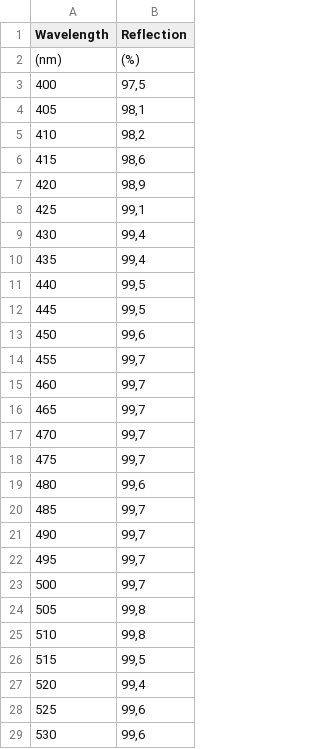
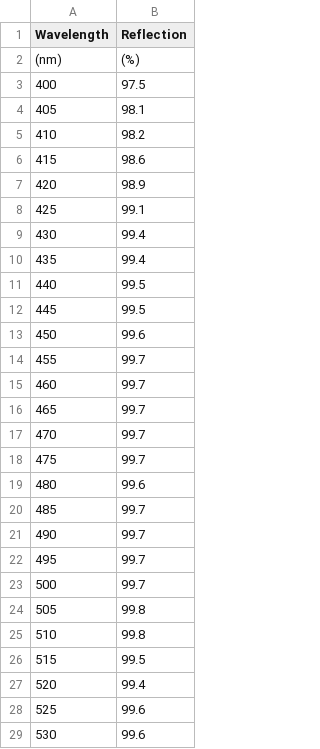
Before and after one commit to DBernardes/AIS, a CSV file: AIS/SPARC4_Spectral_Response/Channel 2/dichroic_1.csv, drawn as a sheet; only a part is shown; the diff covers the shown part only.

```diff
--- a/AIS/SPARC4_Spectral_Response/Channel 2/dichroic_1.csv
+++ b/AIS/SPARC4_Spectral_Response/Channel 2/dichroic_1.csv
@@ -2,28 +2,28 @@ Wavelength,Reflection
 (nm),(%)
-400,"97,5"
-405,"98,1"
-410,"98,2"
-415,"98,6"
-420,"98,9"
-425,"99,1"
-430,"99,4"
-435,"99,4"
-440,"99,5"
-445,"99,5"
-450,"99,6"
-455,"99,7"
-460,"99,7"
-465,"99,7"
-470,"99,7"
-475,"99,7"
-480,"99,6"
-485,"99,7"
-490,"99,7"
-495,"99,7"
-500,"99,7"
-505,"99,8"
-510,"99,8"
-515,"99,5"
-520,"99,4"
-525,"99,6"
-530,"99,6"
+400,97.5
+405,98.1
+410,98.2
+415,98.6
+420,98.9
+425,99.1
+430,99.4
+435,99.4
+440,99.5
+445,99.5
+450,99.6
+455,99.7
+460,99.7
+465,99.7
+470,99.7
+475,99.7
+480,99.6
+485,99.7
+490,99.7
+495,99.7
+500,99.7
+505,99.8
+510,99.8
+515,99.5
+520,99.4
+525,99.6
+530,99.6
```
Also changed, not shown: 112 edited cells elsewhere in this file, AIS/SPARC4_Spectral_Response/Channel 2/dichroic_2.csv, AIS/SPARC4_Spectral_Response/Channel 3/dichroic_1.csv, 28 other files.
